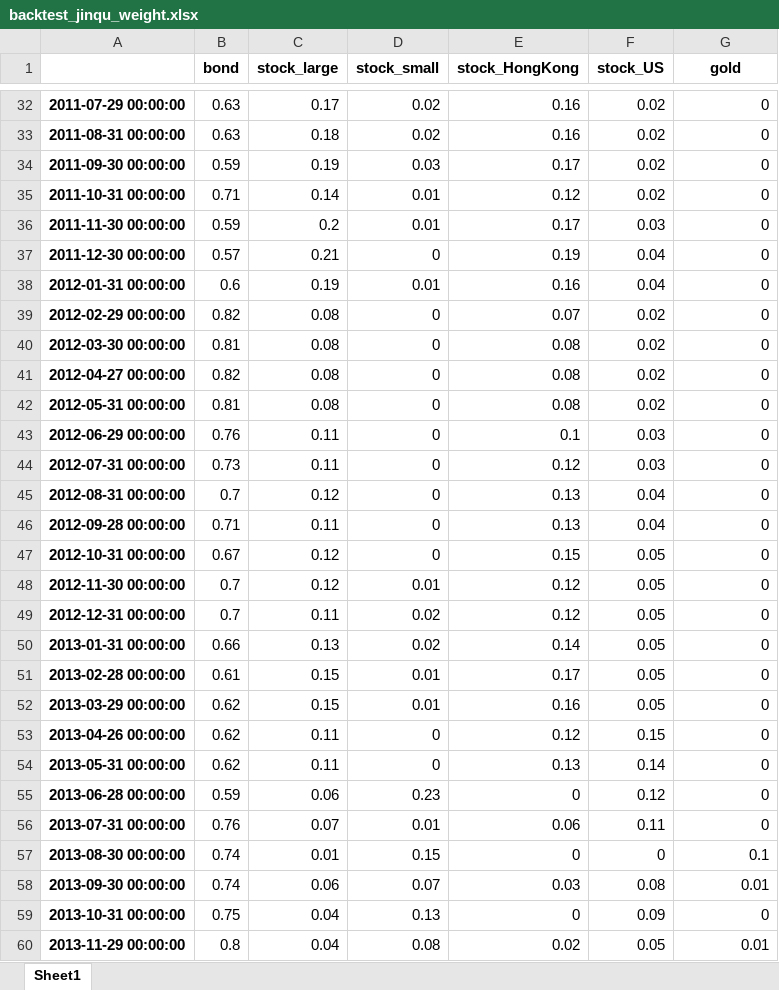
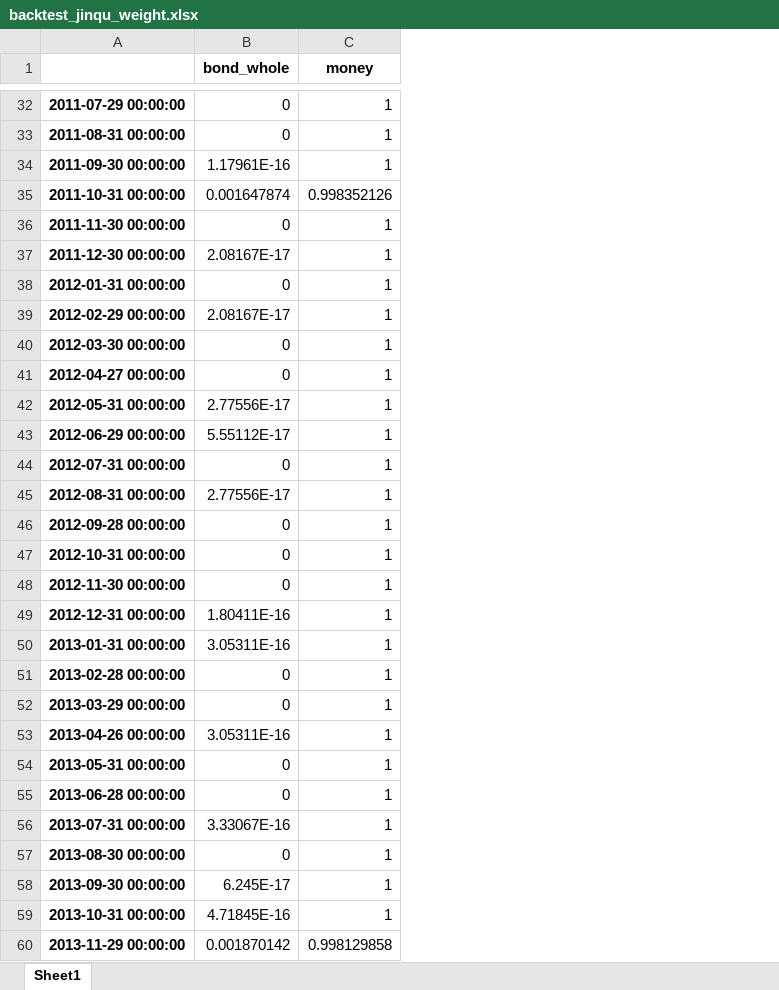
Before and after one commit to tommywu2018/FOF, an Excel workbook: Asset Allocation/backtest_jinqu_weight.xlsx, sheet Sheet1, drawn as a sheet; only a part is shown, gaps mark what is left out; values as stored, in another font and other column widths than the file's, no borders; removed rows and columns are numbered as before the commit, all else as after; the diff covers the shown part only; the diff names each change by its address in the sheet, - before the commit and + after, or states it on an @@ line.

```diff
--- a/Asset Allocation/backtest_jinqu_weight.xlsx (sheet Sheet1)
+++ b/Asset Allocation/backtest_jinqu_weight.xlsx (sheet Sheet1)
-column B (bond), rows 32-60: 0.63 | 0.63 | 0.59 | 0.71 | 0.59 | 0.57 | 0.6 | 0.82 | 0.81 | 0.82 | 0.81 | 0.76 | 0.73 | 0.7 | 0.71 | 0.67 | 0.7 | 0.7 | 0.66 | 0.61 | 0.62 | 0.62 | 0.62 | 0.59 | 0.76 | 0.74 | 0.74 | 0.75 | 0.8
-column C (stock_large), rows 32-60: 0.17 | 0.18 | 0.19 | 0.14 | 0.2 | 0.21 | 0.19 | 0.08 | 0.08 | 0.08 | 0.08 | 0.11 | 0.11 | 0.12 | 0.11 | 0.12 | 0.12 | 0.11 | 0.13 | 0.15 | 0.15 | 0.11 | 0.11 | 0.06 | 0.07 | 0.01 | 0.06 | 0.04 | 0.04
-column D (stock_small), rows 32-60: 0.02 | 0.02 | 0.03 | 0.01 | 0.01 | 0 | 0.01 | 0 | 0 | 0 | 0 | 0 | 0 | 0 | 0 | 0 | 0.01 | 0.02 | 0.02 | 0.01 | 0.01 | 0 | 0 | 0.23 | 0.01 | 0.15 | 0.07 | 0.13 | 0.08
-column E (stock_HongKong), rows 32-60: 0.16 | 0.16 | 0.17 | 0.12 | 0.17 | 0.19 | 0.16 | 0.07 | 0.08 | 0.08 | 0.08 | 0.1 | 0.12 | 0.13 | 0.13 | 0.15 | 0.12 | 0.12 | 0.14 | 0.17 | 0.16 | 0.12 | 0.13 | 0 | 0.06 | 0 | 0.03 | 0 | 0.02
-column F (stock_US), rows 32-60: 0.02 | 0.02 | 0.02 | 0.02 | 0.03 | 0.04 | 0.04 | 0.02 | 0.02 | 0.02 | 0.02 | 0.03 | 0.03 | 0.04 | 0.04 | 0.05 | 0.05 | 0.05 | 0.05 | 0.05 | 0.05 | 0.15 | 0.14 | 0.12 | 0.11 | 0 | 0.08 | 0.09 | 0.05
+column C (money), rows 32-60: 1 | 1 | 1 | 0.998352126 | 1 | 1 | 1 | 1 | 1 | 1 | 1 | 1 | 1 | 1 | 1 | 1 | 1 | 1 | 1 | 1 | 1 | 1 | 1 | 1 | 1 | 1 | 1 | 1 | 0.998129858
-B1: gold
+B1: bond_whole
-B34 (bond_whole): 0
+B34 (bond_whole): 1.17961E-16
-B35 (bond_whole): 0
+B35 (bond_whole): 0.001647874
-B37 (bond_whole): 0
+B37 (bond_whole): 2.08167E-17
-B39 (bond_whole): 0
+B39 (bond_whole): 2.08167E-17
-B42 (bond_whole): 0
+B42 (bond_whole): 2.77556E-17
-B43 (bond_whole): 0
+B43 (bond_whole): 5.55112E-17
-B45 (bond_whole): 0
+B45 (bond_whole): 2.77556E-17
-B49 (bond_whole): 0
+B49 (bond_whole): 1.80411E-16
-B50 (bond_whole): 0
+B50 (bond_whole): 3.05311E-16
-B53 (bond_whole): 0
+B53 (bond_whole): 3.05311E-16
-B56 (bond_whole): 0
+B56 (bond_whole): 3.33067E-16
-B57 (bond_whole): 0.1
+B57 (bond_whole): 0
-B58 (bond_whole): 0.01
+B58 (bond_whole): 6.245E-17
-B59 (bond_whole): 0
+B59 (bond_whole): 4.71845E-16
-B60 (bond_whole): 0.01
+B60 (bond_whole): 0.001870142
```
Also changed, not shown: 3 added rows and 52 edited cells elsewhere in this sheet, Asset Allocation/HP_Data.xlsx, Asset Allocation/History_Data_D.xlsx, 35 other files.
